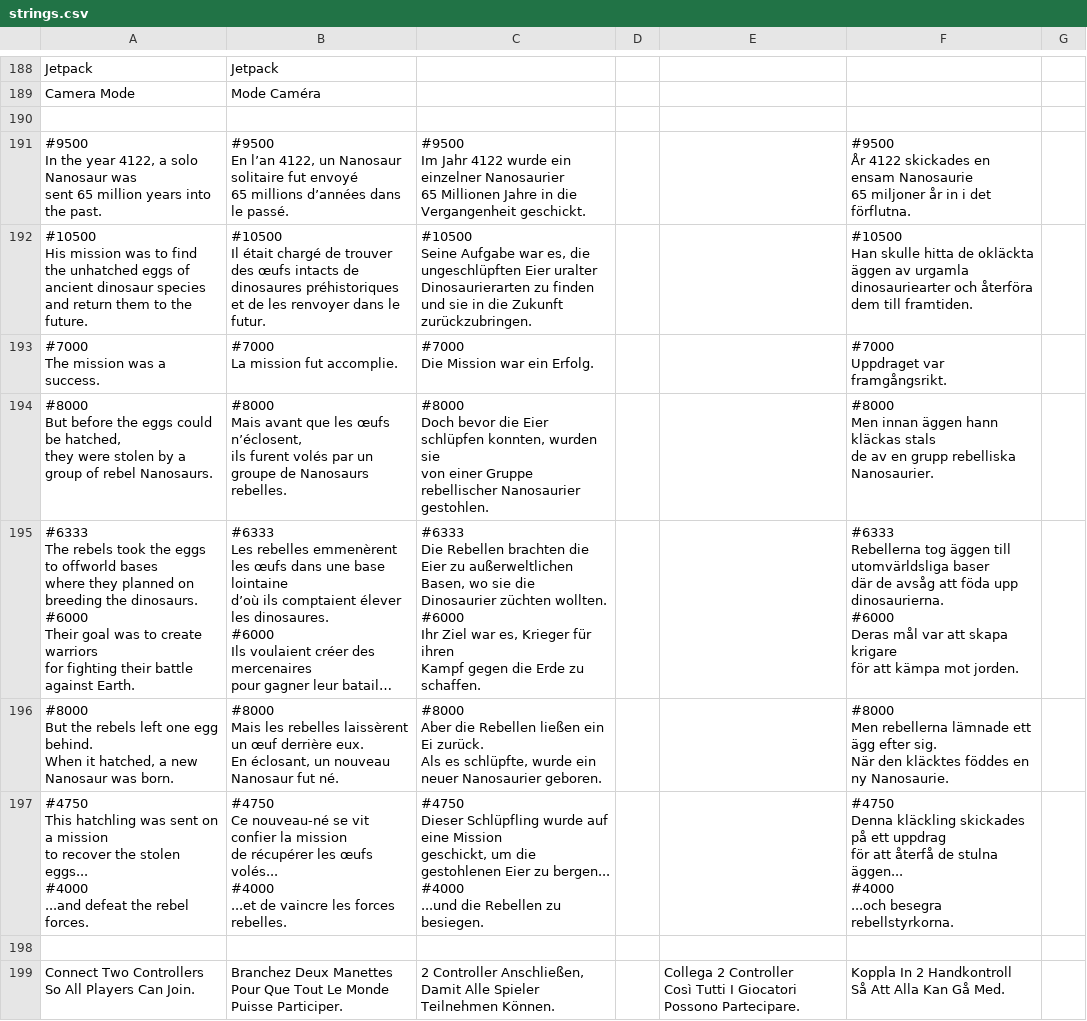
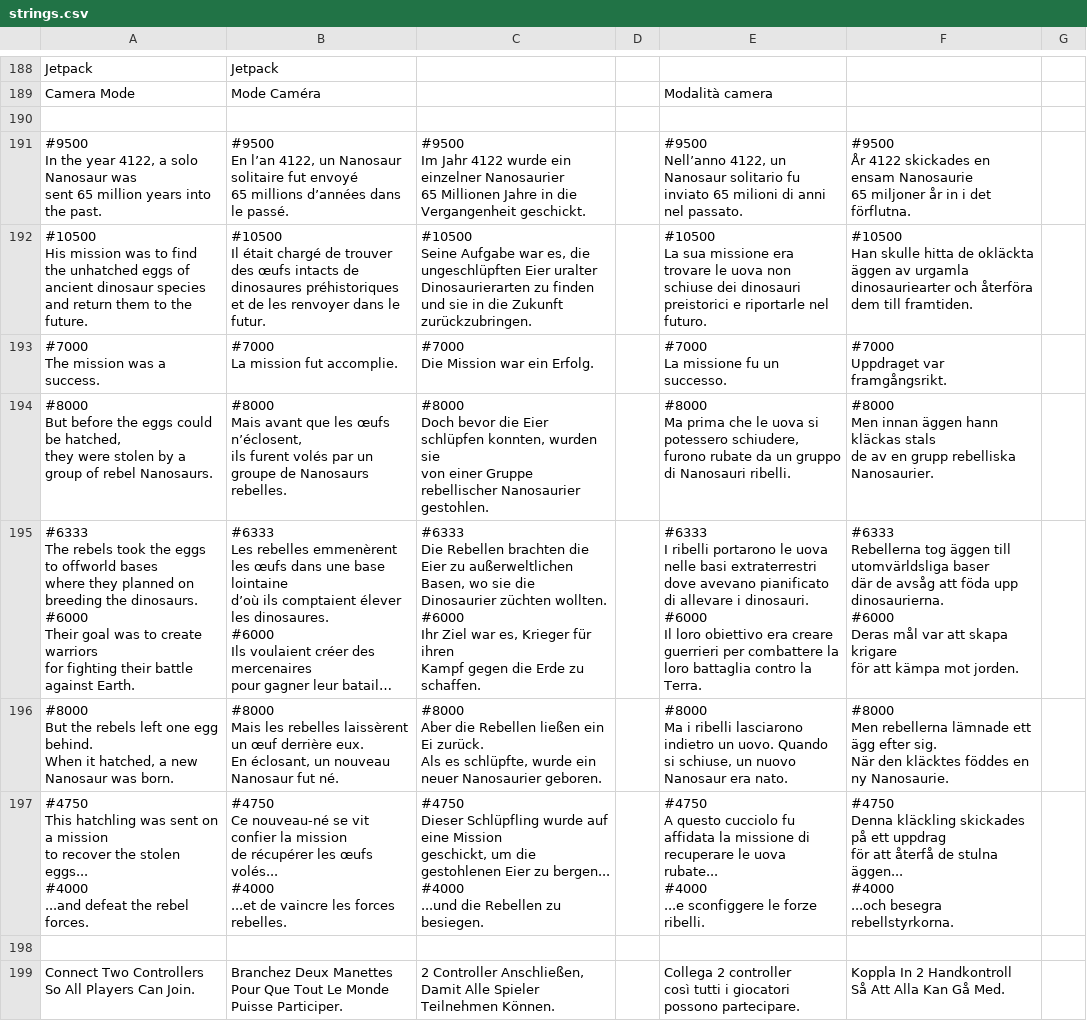
Before and after one commit to jorio/Nanosaur2, a CSV file: Data/System/strings.csv, drawn as a sheet; only a part is shown, gaps mark what is left out; long unchanged cells end in …; ↵ is a line break in a cell; the diff covers the shown part only; the diff names each change by its address in the sheet, - before the commit and + after, or states it on an @@ line.

```diff
--- a/Data/System/strings.csv
+++ b/Data/System/strings.csv
-E189: (empty)
+E189: Modalità camera
-E191: (empty)
+E191: #9500 ↵ Nell’anno 4122, un Nanosaur solitario fu inviato 65 milioni di anni nel passato.
-E192: (empty)
+E192: #10500 ↵ La sua missione era trovare le uova non schiuse dei dinosauri preistorici e riportarle nel futuro.
-E193: (empty)
+E193: #7000 ↵ La missione fu un successo.
-E194: (empty)
+E194: #8000 ↵ Ma prima che le uova si potessero schiudere, furono rubate da un gruppo di Nanosauri ribelli.
-E195: (empty)
+E195: #6333 ↵ I ribelli portarono le uova nelle basi extraterrestri dove avevano pianificato di allevare i dinosauri. ↵ #6000 ↵ Il loro obiettivo era creare guerrieri per combattere la loro battaglia contro la Terra.
-E196: (empty)
+E196: #8000 ↵ Ma i ribelli lasciarono indietro un uovo. Quando si schiuse, un nuovo Nanosaur era nato.
-E197: (empty)
+E197: #4750 ↵ A questo cucciolo fu affidata la missione di recuperare le uova rubate... ↵ #4000 ↵ ...e sconfiggere le forze ribelli.
-E199: Collega 2 Controller ↵ Così Tutti I Giocatori ↵ Possono Partecipare.
+E199: Collega 2 controller ↵ così tutti i giocatori ↵ possono partecipare.
```
Also changed, not shown: 82 edited cells elsewhere in this file.
